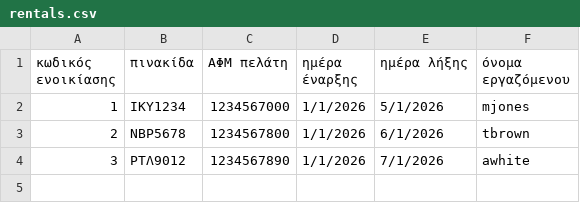
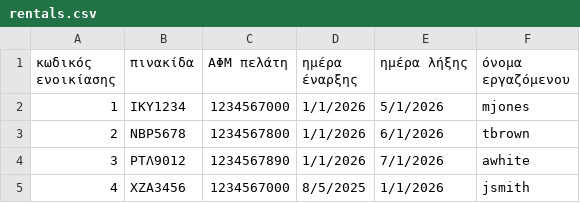
Before and after one commit to fenya-k/Project_Java, a CSV file: DataBase/ManagerFiles/rentals.csv, drawn as a sheet.

Commit message:
edit rental αλλαγες

```diff
--- a/DataBase/ManagerFiles/rentals.csv
+++ b/DataBase/ManagerFiles/rentals.csv
@@ -4 +4,2 @@
 3,ΡΤΛ9012,1234567890,1/1/2026,7/1/2026,awhite
+4,ΧΖΑ3456,1234567000,8/5/2025,1/1/2026,jsmith
```
Also changed, not shown: DataBase/ManagerFiles/vehicles.csv, 1 other file.
